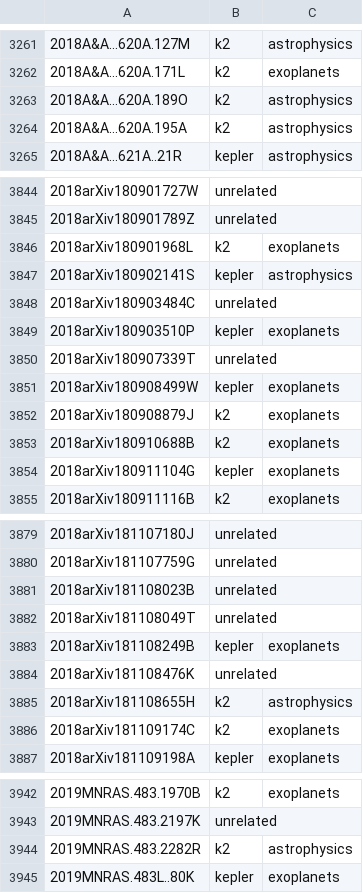
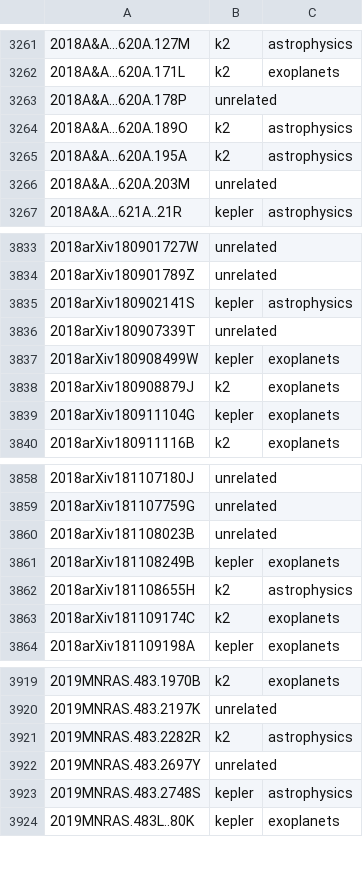
Before and after one commit to KeplerGO/kpub, a CSV file: data/kpub-export.csv, drawn as a sheet; only a part is shown, gaps mark what is left out; the diff covers the shown part only.

```diff
--- a/data/kpub-export.csv
+++ b/data/kpub-export.csv
@@ -3262,4 +3262,6 @@
 2018A&A...620A.171L,k2,exoplanets
+2018A&A...620A.178P,unrelated,
 2018A&A...620A.189O,k2,astrophysics
 2018A&A...620A.195A,k2,astrophysics
+2018A&A...620A.203M,unrelated,
 2018A&A...621A..21R,kepler,astrophysics
@@ -3845,6 +3834,3 @@
 2018arXiv180901789Z,unrelated,
-2018arXiv180901968L,k2,exoplanets
 2018arXiv180902141S,kepler,astrophysics
-2018arXiv180903484C,unrelated,
-2018arXiv180903510P,kepler,exoplanets
 2018arXiv180907339T,unrelated,
@@ -3852,3 +3838,2 @@
 2018arXiv180908879J,k2,exoplanets
-2018arXiv180910688B,k2,exoplanets
 2018arXiv180911104G,kepler,exoplanets
@@ -3881,5 +3860,3 @@
 2018arXiv181108023B,unrelated,
-2018arXiv181108049T,unrelated,
 2018arXiv181108249B,kepler,exoplanets
-2018arXiv181108476K,unrelated,
 2018arXiv181108655H,k2,astrophysics
@@ -3944,2 +3921,4 @@
 2019MNRAS.483.2282R,k2,astrophysics
+2019MNRAS.483.2697Y,unrelated,
+2019MNRAS.483.2748S,kepler,astrophysics
 2019MNRAS.483L..80K,kepler,exoplanets
```
Also changed, not shown: 19 removed rows elsewhere in this file, 1 other file.
